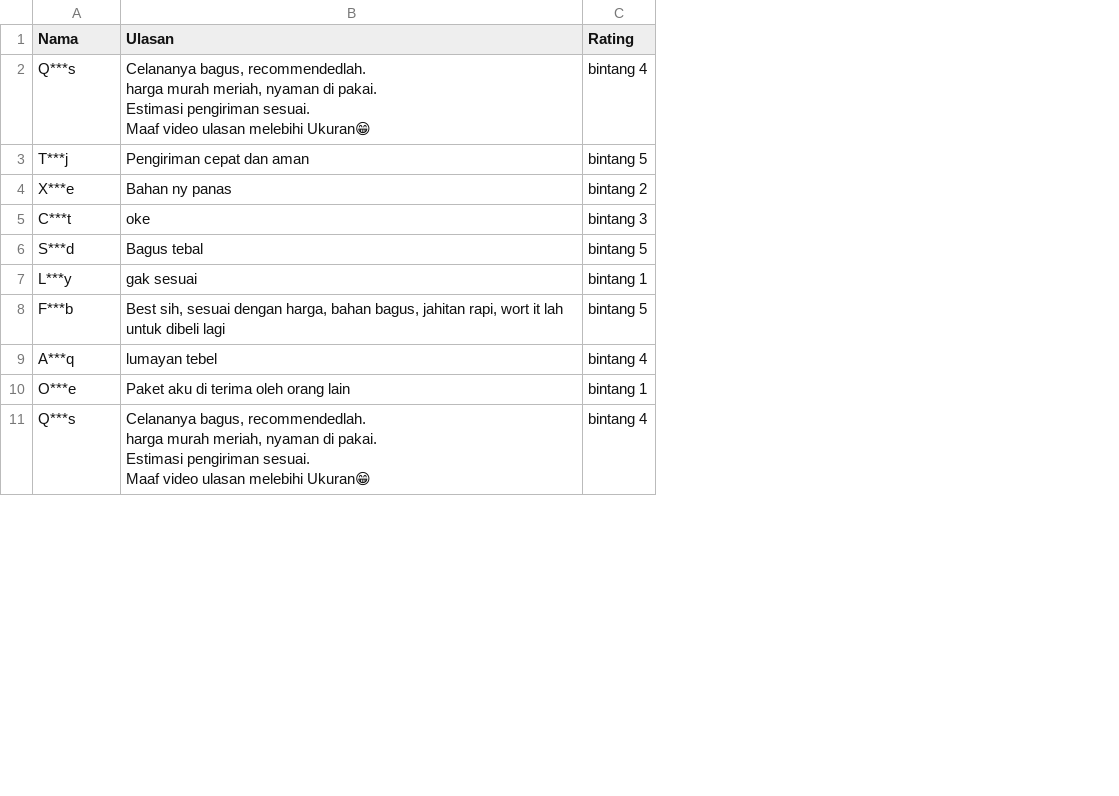
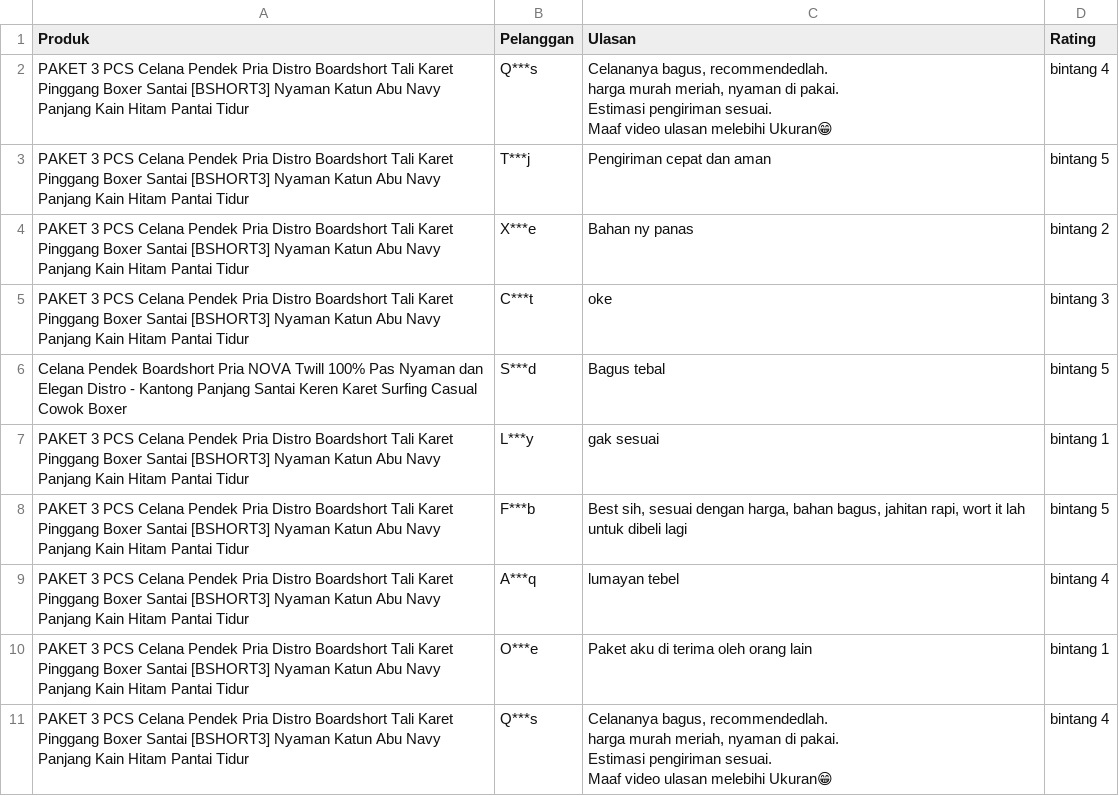
Before and after one commit to Khead2/web-scraping-using-python, a CSV file: Tokopedia.csv, drawn as a sheet; only a part is shown; addresses are those after the commit; the diff names each change by its address in the sheet, - before the commit and + after, or states it on an @@ line.

```diff
--- a/Tokopedia.csv
+++ b/Tokopedia.csv
+column A (Produk), rows 2-11: PAKET 3 PCS Celana Pendek Pria Distro Boardshort Tali Karet Pinggang Boxer Santai [BSHORT3] Nyaman Katun Abu Navy Panjang Kain Hitam Pantai Tidur | PAKET 3 PCS Celana Pendek Pria Distro Boardshort Tali Karet Pinggang Boxer Santai [BSHORT3] Nyaman Katun Abu Navy Panjang Kain Hitam Pantai Tidur | PAKET 3 PCS Celana Pendek Pria Distro Boardshort Tali Karet Pinggang Boxer Santai [BSHORT3] Nyaman Katun Abu Navy Panjang Kain Hitam Pantai Tidur | PAKET 3 PCS Celana Pendek Pria Distro Boardshort Tali Karet Pinggang Boxer Santai [BSHORT3] Nyaman Katun Abu Navy Panjang Kain Hitam Pantai Tidur | Celana Pendek Boardshort Pria NOVA Twill 100% Pas Nyaman dan Elegan Distro - Kantong Panjang Santai Keren Karet Surfing Casual Cowok Boxer | PAKET 3 PCS Celana Pendek Pria Distro Boardshort Tali Karet Pinggang Boxer Santai [BSHORT3] Nyaman Katun Abu Navy Panjang Kain Hitam Pantai Tidur | PAKET 3 PCS Celana Pendek Pria Distro Boardshort Tali Karet Pinggang Boxer Santai [BSHORT3] Nyaman Katun Abu Navy Panjang Kain Hitam Pantai Tidur | PAKET 3 PCS Celana Pendek Pria Distro Boardshort Tali Karet Pinggang Boxer Santai [BSHORT3] Nyaman Katun Abu Navy Panjang Kain Hitam Pantai Tidur | PAKET 3 PCS Celana Pendek Pria Distro Boardshort Tali Karet Pinggang Boxer Santai [BSHORT3] Nyaman Katun Abu Navy Panjang Kain Hitam Pantai Tidur | PAKET 3 PCS Celana Pendek Pria Distro Boardshort Tali Karet Pinggang Boxer Santai [BSHORT3] Nyaman Katun Abu Navy Panjang Kain Hitam Pantai Tidur
-B1: Nama
+B1: Pelanggan
```
Also changed, not shown: 2 other files.
